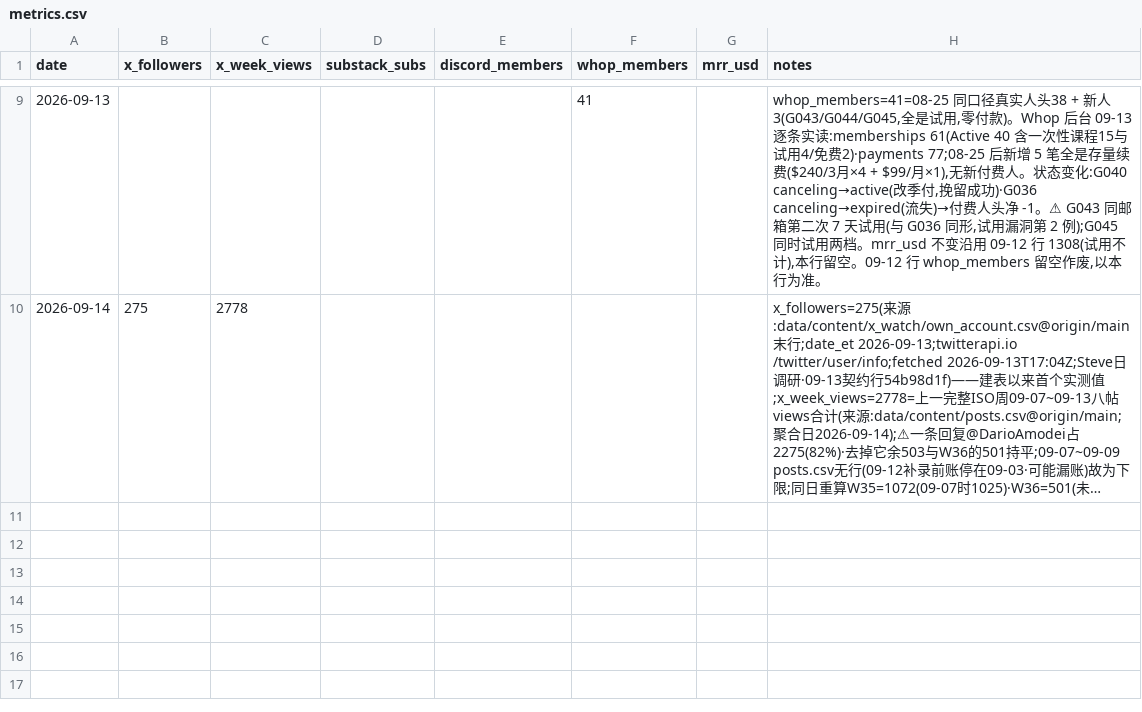
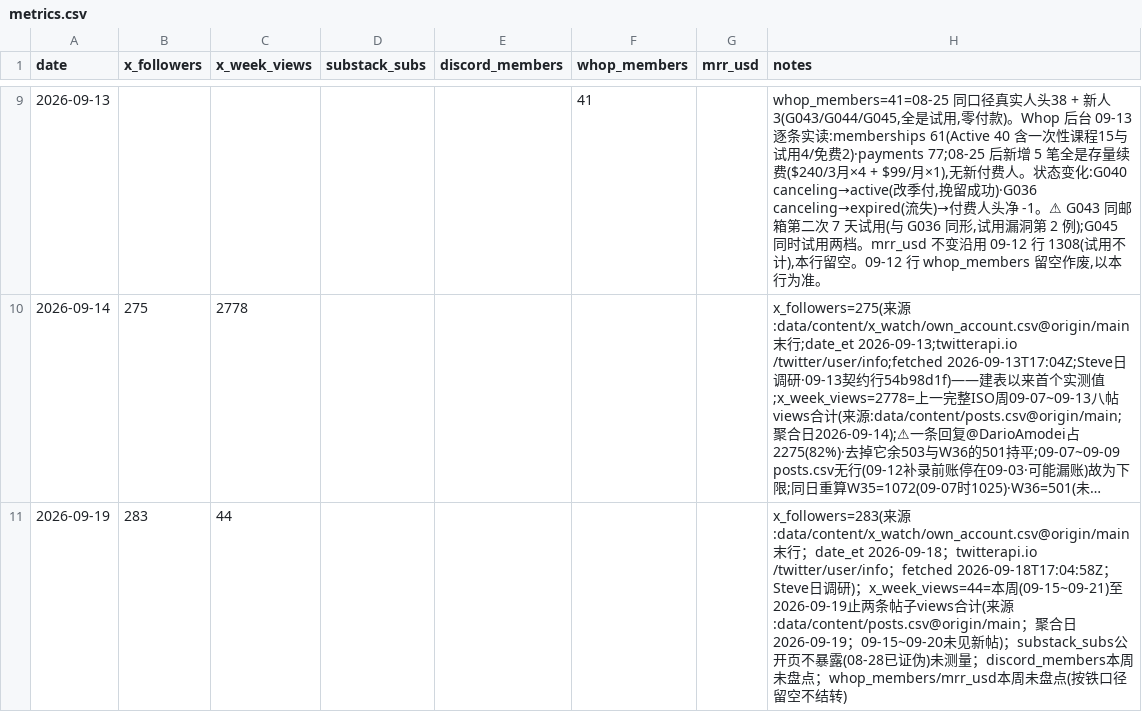
Before and after one commit to Fluxus-Trade-Lab/fluxus-dashboard, a CSV file: data/growth/metrics.csv, drawn as a sheet; only a part is shown, gaps mark what is left out; long unchanged cells end in …; the diff names each change by its address in the sheet, - before the commit and + after, or states it on an @@ line.

```diff
--- a/data/growth/metrics.csv
+++ b/data/growth/metrics.csv
+row 11: 2026-09-19 | 283 | 44 |  |  |  |  | x_followers=283(来源:data/content/x_watch/own_account.csv@origin/main末行；date_et 2026-09-18；twitterapi.io /twitter/user/info；fetched 2026-09-18T17:04:58Z；Steve日调研)；x_week_views=44=本周(09-15~09-21)至2026-09-19止两条帖子views合计(来源:data/content/posts.csv@origin/main；聚合日2026-09-19；09-15~09-20未见新帖)；substack_subs公开页不暴露(08-28已证伪)未测量；discord_members本周未盘点；whop_members/mrr_usd本周未盘点(按铁口径留空不结转)
```
Also changed, not shown: 1 other file.
